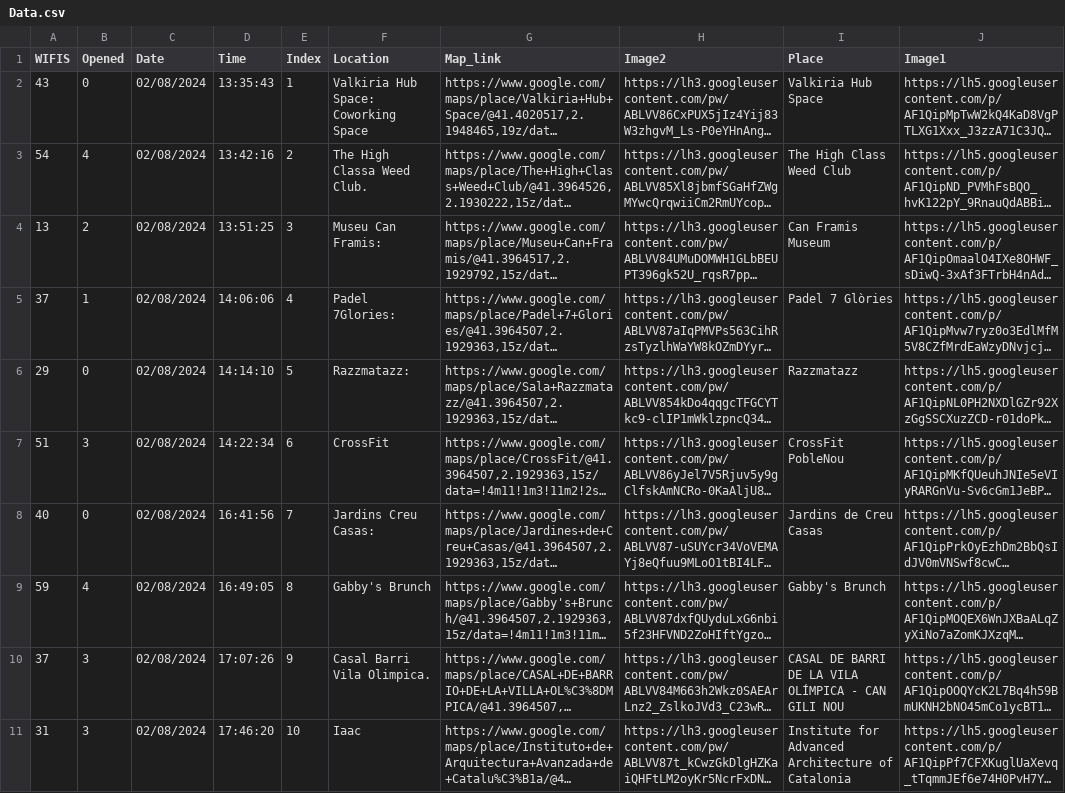
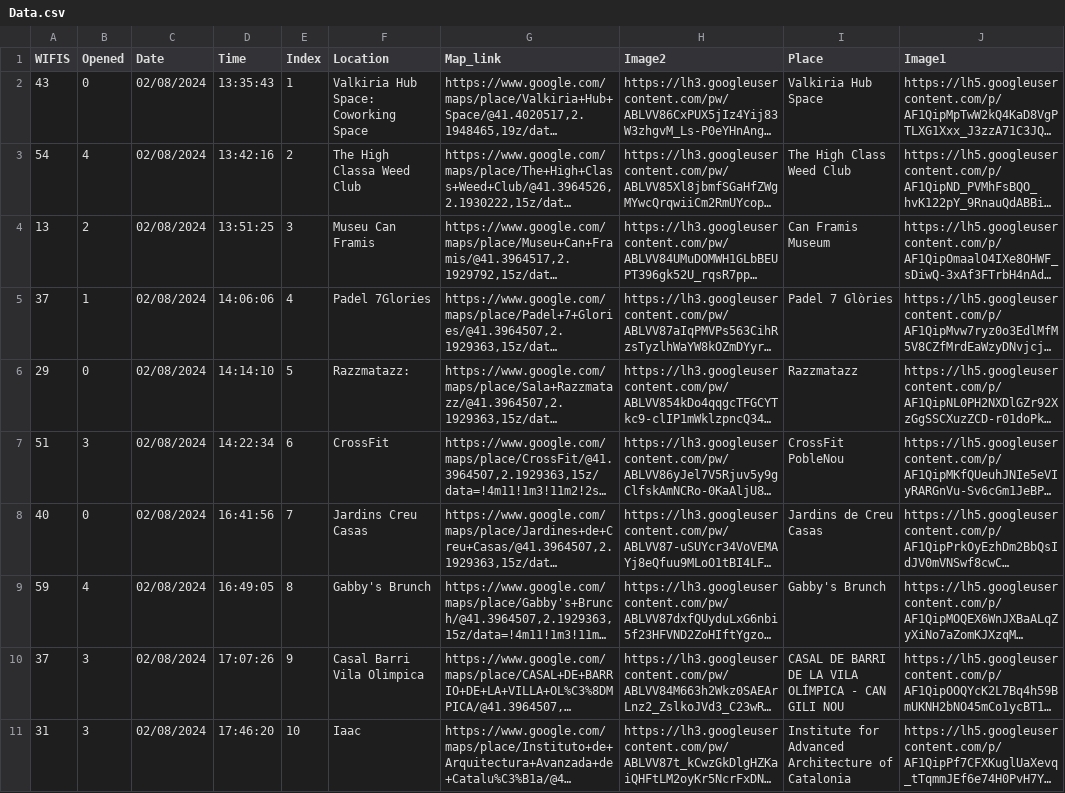
Before and after one commit to jmuozan/mdef-website, a CSV file: Code/Measuring_the_World/Data.csv, drawn as a sheet; only a part is shown; long unchanged cells end in …; the diff names each change by its address in the sheet, - before the commit and + after, or states it on an @@ line.

```diff
--- a/Code/Measuring_the_World/Data.csv
+++ b/Code/Measuring_the_World/Data.csv
-F3 (Location): The High Classa Weed Club.
+F3 (Location): The High Classa Weed Club
-F4 (Location): Museu Can Framis:
+F4 (Location): Museu Can Framis
-F5 (Location): Padel 7Glories:
+F5 (Location): Padel 7Glories
-F8 (Location): Jardins Creu Casas:
+F8 (Location): Jardins Creu Casas
-F10 (Location): Casal Barri Vila Olimpica.
+F10 (Location): Casal Barri Vila Olimpica
```
Also changed, not shown: Code/Measuring_the_World/location_data.csv, 11 other files.
